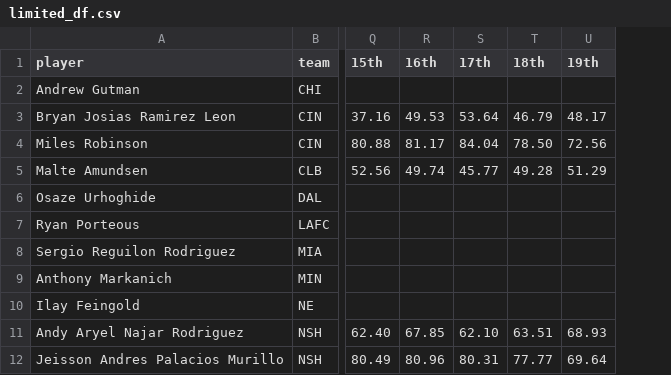
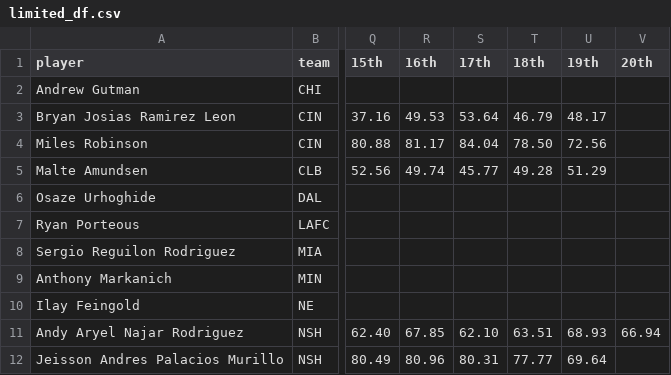
Before and after one commit to marcodenisi/sorare_auctions, a CSV file: data/limited_df.csv, drawn as a sheet; only a part is shown, gaps mark what is left out; the diff names each change by its address in the sheet, - before the commit and + after, or states it on an @@ line.

```diff
--- a/data/limited_df.csv
+++ b/data/limited_df.csv
+column V (20th), row 11: 66.94
```
Also changed, not shown: data/limited_fw.csv, data/limited_gk.csv, 35 other files.
